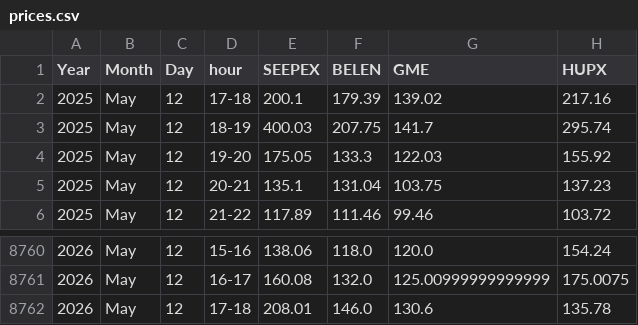
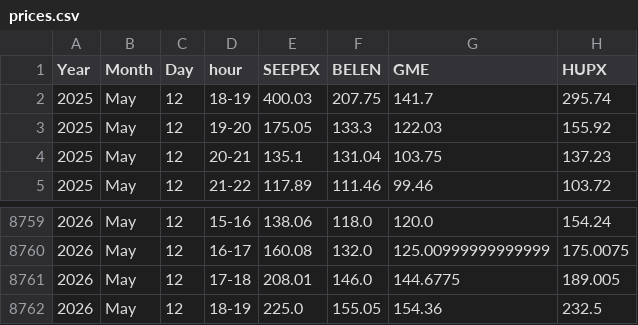
Before and after one commit to oiecotee-hash/powerdata-data, a CSV file: prices.csv, drawn as a sheet; only a part is shown, gaps mark what is left out.

```diff
--- a/prices.csv
+++ b/prices.csv
@@ -1,3 +1,2 @@
 Year,Month,Day,hour,SEEPEX,BELEN,GME,HUPX
-2025,May,12,17-18,200.1,179.39,139.02,217.16
 2025,May,12,18-19,400.03,207.75,141.7,295.74
@@ -8761,2 +8760,3 @@ Year,Month,Day,hour,SEEPEX,BELEN,GME,HUPX
 2026,May,12,16-17,160.08,132.0,125.00999999999999,175.0075
-2026,May,12,17-18,208.01,146.0,130.6,135.78
+2026,May,12,17-18,208.01,146.0,144.6775,189.005
+2026,May,12,18-19,225.0,155.05,154.36,232.5
```
